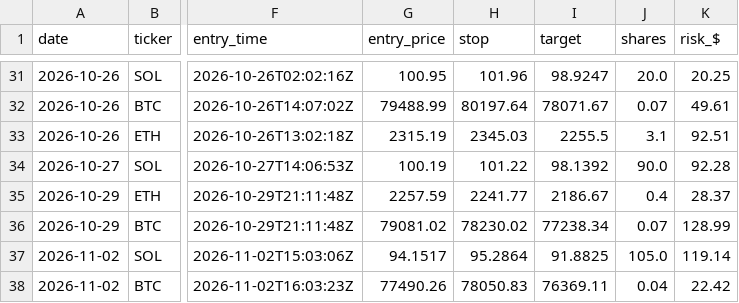
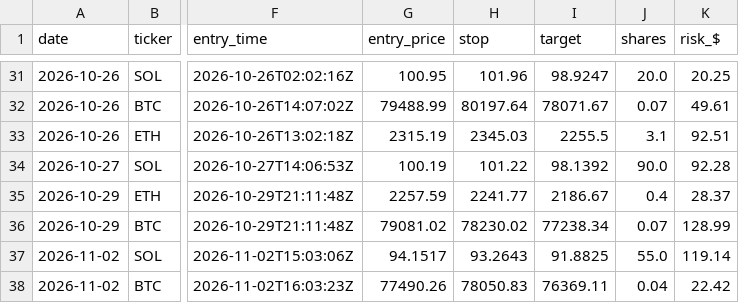
Before and after one commit to northgeorgiacablingco-commits/paper-trading-dashboard, a CSV file: data/crypto_journal.csv, drawn as a sheet; only a part is shown, gaps mark what is left out; the diff names each change by its address in the sheet, - before the commit and + after, or states it on an @@ line.

```diff
--- a/data/crypto_journal.csv
+++ b/data/crypto_journal.csv
-H37 (stop): 95.2864
+H37 (stop): 93.2643
-J37 (shares): 105.0
+J37 (shares): 55.0
```
Also changed, not shown: 4 other files.
